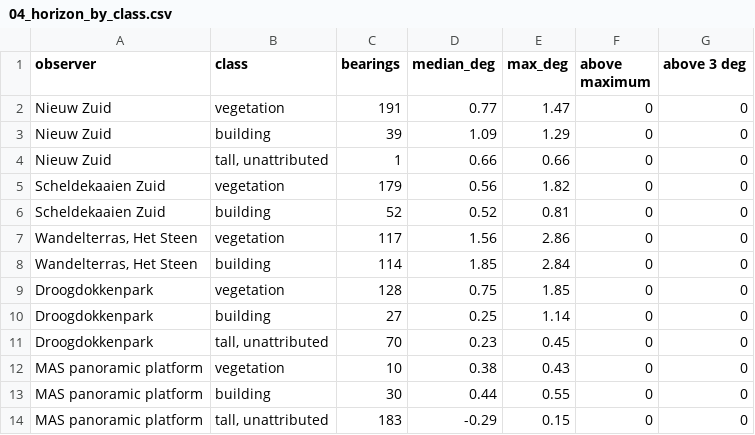
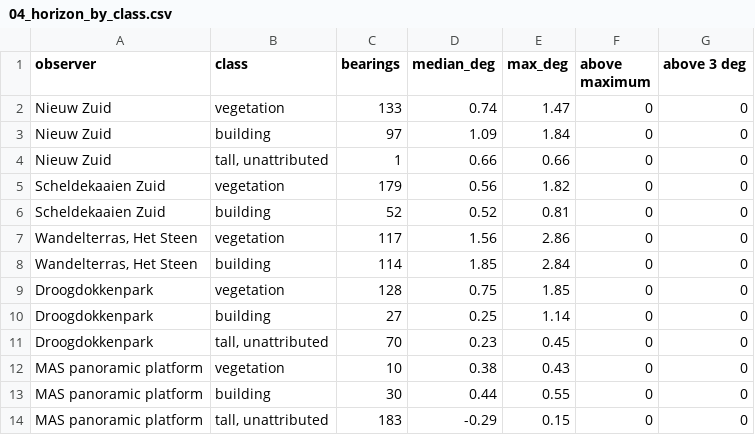
Before and after one commit to ptrues/eclipse_viewshed_2026, a CSV file: data/processed/04_horizon_by_class.csv, drawn as a sheet.

```diff
--- a/data/processed/04_horizon_by_class.csv
+++ b/data/processed/04_horizon_by_class.csv
@@ -1,4 +1,4 @@
 observer,class,bearings,median_deg,max_deg,above maximum,above 3 deg
-Nieuw Zuid,vegetation,191,0.77,1.47,0,0
-Nieuw Zuid,building,39,1.09,1.29,0,0
+Nieuw Zuid,vegetation,133,0.74,1.47,0,0
+Nieuw Zuid,building,97,1.09,1.84,0,0
 Nieuw Zuid,"tall, unattributed",1,0.66,0.66,0,0
```
Also changed, not shown: data/processed/04_visibility.csv, data/processed/05_factsheet_table.csv, 13 other files.
